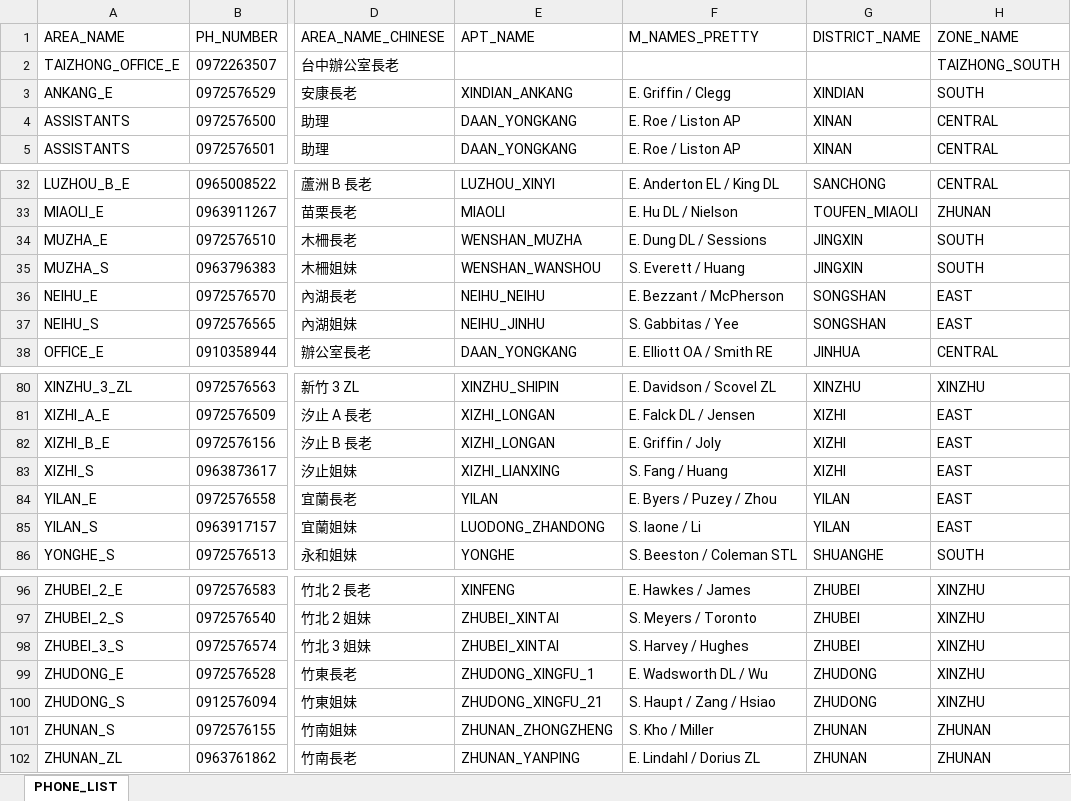
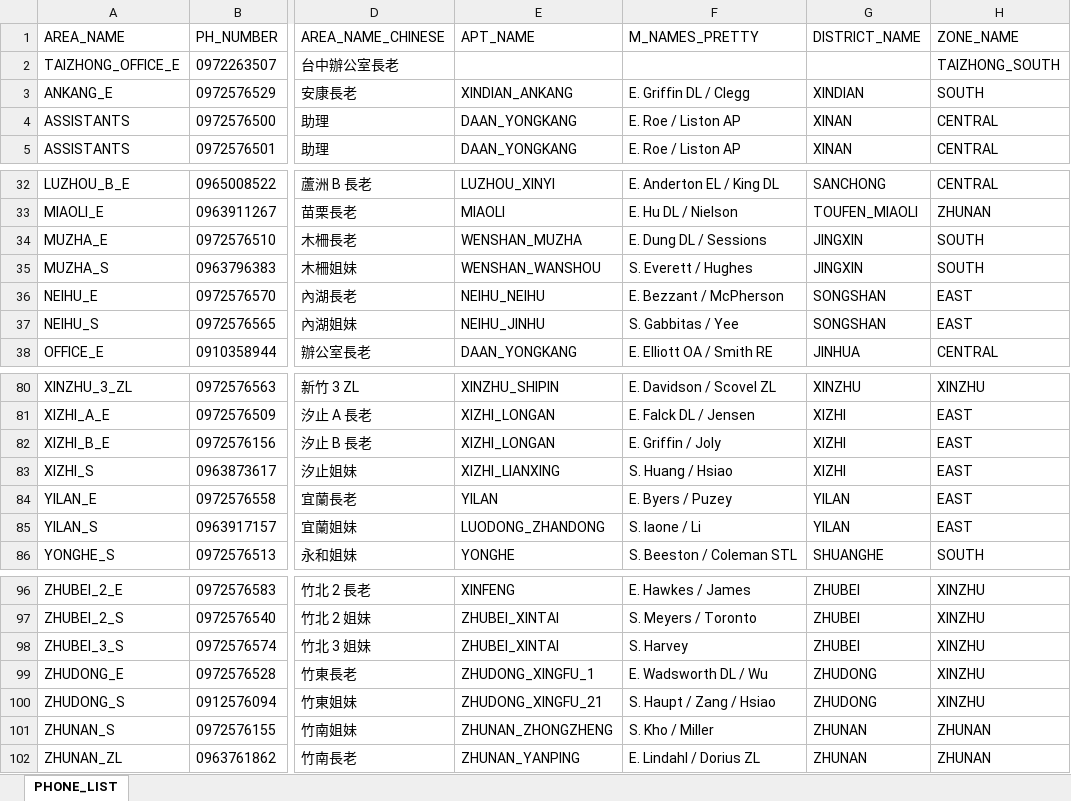
Before and after one commit to taiwantaipeimission/ARPS, an Excel workbook: config/phone_list.xlsx, sheet PHONE_LIST, drawn as a sheet; only a part is shown, gaps mark what is left out; values as stored, in another font and other column widths than the file's, no borders; conditional formats not drawn; the diff names each change by its address in the sheet, - before the commit and + after, or states it on an @@ line.

```diff
--- a/config/phone_list.xlsx (sheet PHONE_LIST)
+++ b/config/phone_list.xlsx (sheet PHONE_LIST)
-F3 (M_NAMES_PRETTY): E. Griffin / Clegg
+F3 (M_NAMES_PRETTY): E. Griffin DL / Clegg
-F35 (M_NAMES_PRETTY): S. Everett / Huang
+F35 (M_NAMES_PRETTY): S. Everett / Hughes
-F83 (M_NAMES_PRETTY): S. Fang / Huang
+F83 (M_NAMES_PRETTY): S. Huang / Hsiao
-F84 (M_NAMES_PRETTY): E. Byers / Puzey / Zhou
+F84 (M_NAMES_PRETTY): E. Byers / Puzey
-F98 (M_NAMES_PRETTY): S. Harvey / Hughes
+F98 (M_NAMES_PRETTY): S. Harvey
```
Also changed, not shown: 10 other files.
